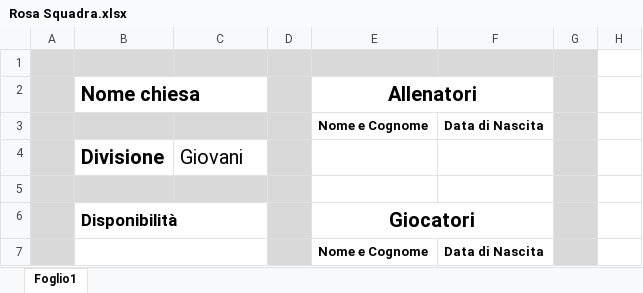
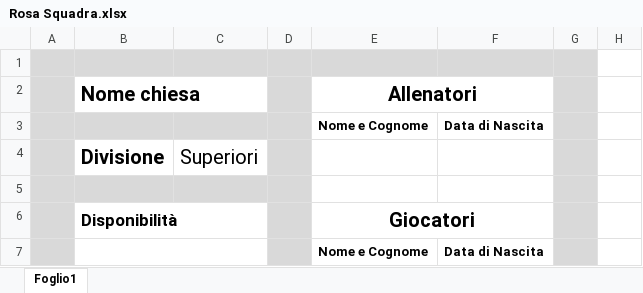
Before and after one commit to ArsaniosRezk/COFTAMI, an Excel workbook: Asset/Rosa Squadra.xlsx, sheet Foglio1, drawn as a sheet; only a part is shown; values as stored, in another font and other column widths than the file's, no borders; the diff names each change by its address in the sheet, - before the commit and + after, or states it on an @@ line.

```diff
--- a/Asset/Rosa Squadra.xlsx (sheet Foglio1)
+++ b/Asset/Rosa Squadra.xlsx (sheet Foglio1)
-C4: Giovani
+C4: Superiori
```
Also changed, not shown: 19 other files.
